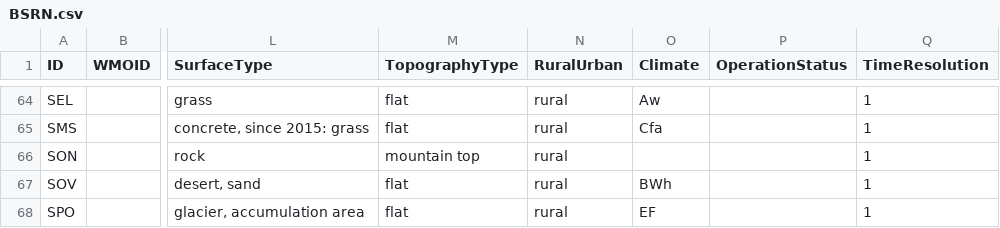
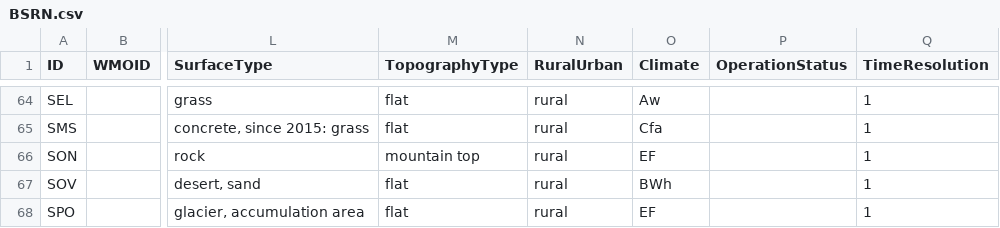
Before and after one commit to jcumbicosr/libinsitu, a CSV file: src/res/station-info/BSRN.csv, drawn as a sheet; only a part is shown, gaps mark what is left out; the diff names each change by its address in the sheet, - before the commit and + after, or states it on an @@ line.

Commit message:
Update climate.

```diff
--- a/src/res/station-info/BSRN.csv
+++ b/src/res/station-info/BSRN.csv
-O66 (Climate): (empty)
+O66 (Climate): EF
```
Also changed, not shown: 1 other file.
